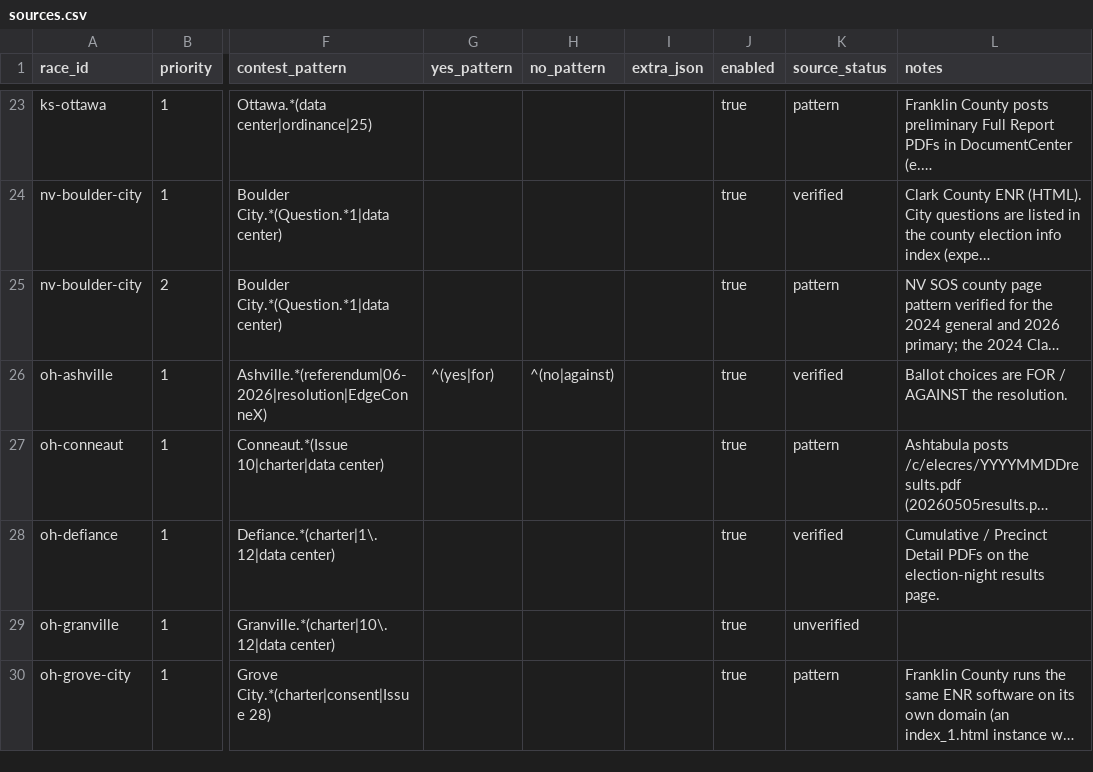
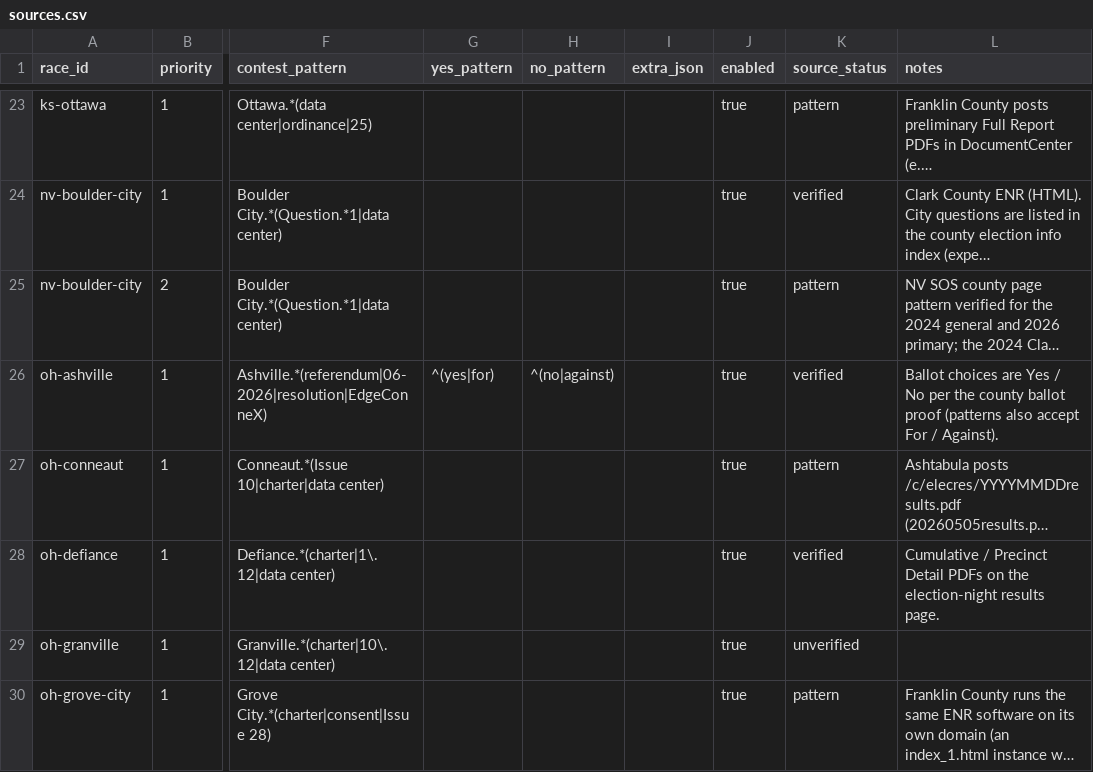
Before and after one commit to alexlundry/data_center_ballot_tracker, a CSV file: data/sources.csv, drawn as a sheet; only a part is shown, gaps mark what is left out; long unchanged cells end in …; the diff names each change by its address in the sheet, - before the commit and + after, or states it on an @@ line.

```diff
--- a/data/sources.csv
+++ b/data/sources.csv
-L26 (notes): …choices are FOR / AGAINST the resolution.
+L26 (notes): …choices are Yes / No per the county ballot proof (patterns also accept For / Against).
```
Also changed, not shown: data/races.csv, 4 other files.
